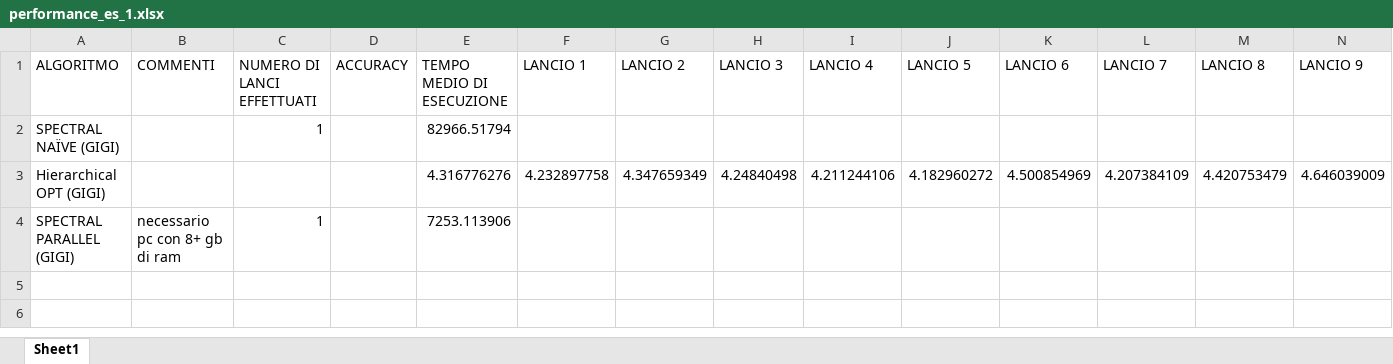
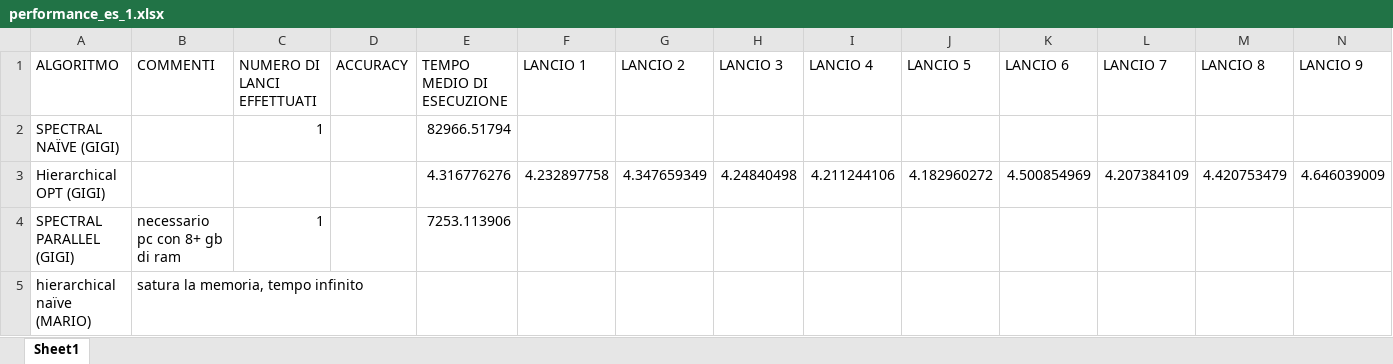
Before and after one commit to avitiello62/SNA, an Excel workbook: performance/performance_es_1.xlsx, sheet Sheet1, drawn as a sheet; only a part is shown; values as stored, in another font and other column widths than the file's, no borders; rows hold the shown columns only; the diff names each change by its address in the sheet, - before the commit and + after, or states it on an @@ line.

Commit message:
modifica file performance e modifica documentazione

```diff
--- a/performance/performance_es_1.xlsx (sheet Sheet1)
+++ b/performance/performance_es_1.xlsx (sheet Sheet1)
+row 5: hierarchical naïve (MARIO) | satura la memoria, tempo infinito
```
Also changed, not shown: performance/performance_es_2.xlsx, 2 other files.
